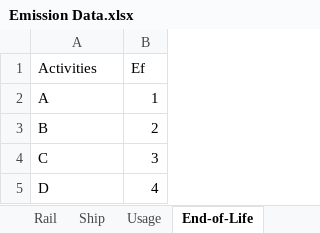
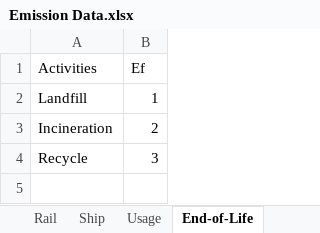
Before and after one commit to ECO-pi-app/fyp-eco-project, an Excel workbook: SPHERE/Emission Data.xlsx, sheet End-of-Life, drawn as a sheet; values as stored, in another font and other column widths than the file's, no borders; the diff names each change by its address in the sheet, - before the commit and + after, or states it on an @@ line.

```diff
--- a/SPHERE/Emission Data.xlsx (sheet End-of-Life)
+++ b/SPHERE/Emission Data.xlsx (sheet End-of-Life)
-A2 (Activities): A
+A2 (Activities): Landfill
-A3 (Activities): B
+A3 (Activities): Incineration
-A4 (Activities): C
+A4 (Activities): Recycle
-row 5: D | 4
```
Also changed, not shown: sheet Usage, 6 other files.
